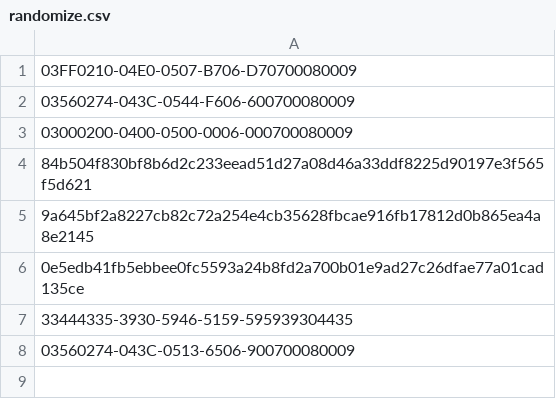
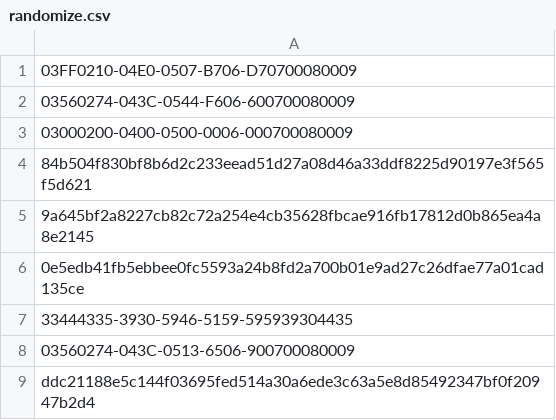
Before and after one commit to mabbsolute/tgs, a CSV file: randomize.csv, drawn as a sheet; the diff names each change by its address in the sheet, - before the commit and + after, or states it on an @@ line.

Commit message:
Update randomize.csv

```diff
--- a/randomize.csv
+++ b/randomize.csv
+row 9: ddc21188e5c144f03695fed514a30a6ede3c63a5e8d85492347bf0f20947b2d4
```
